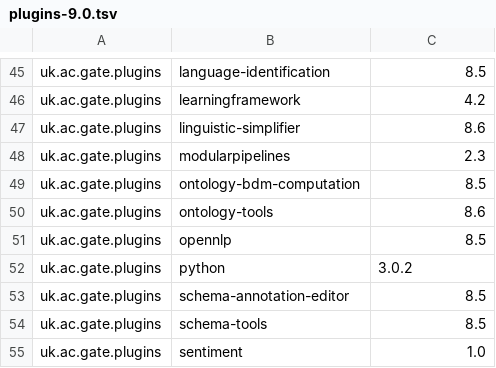
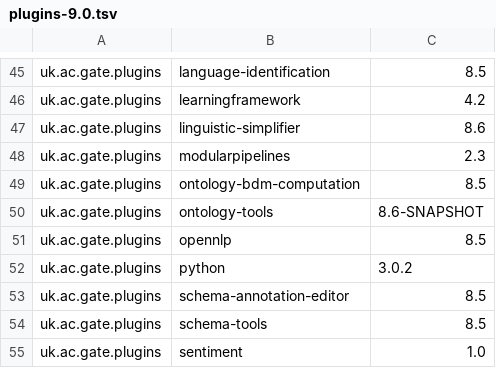
Before and after one commit to GateNLP/gate-metadata, a TSV file: default-plugins/plugins-9.0.tsv, drawn as a sheet; only a part is shown, gaps mark what is left out.

Commit message:
ontology tools needs to be a SNAPSHOT as 8.5 doesn't work and there isn't a release version yet

```diff
--- a/default-plugins/plugins-9.0.tsv
+++ b/default-plugins/plugins-9.0.tsv
@@ -49,3 +49,3 @@ uk.ac.gate.plugins	modularpipelines	2.3
 uk.ac.gate.plugins	ontology-bdm-computation	8.5
-uk.ac.gate.plugins	ontology-tools	8.6
+uk.ac.gate.plugins	ontology-tools	8.6-SNAPSHOT
 uk.ac.gate.plugins	opennlp	8.5
```
